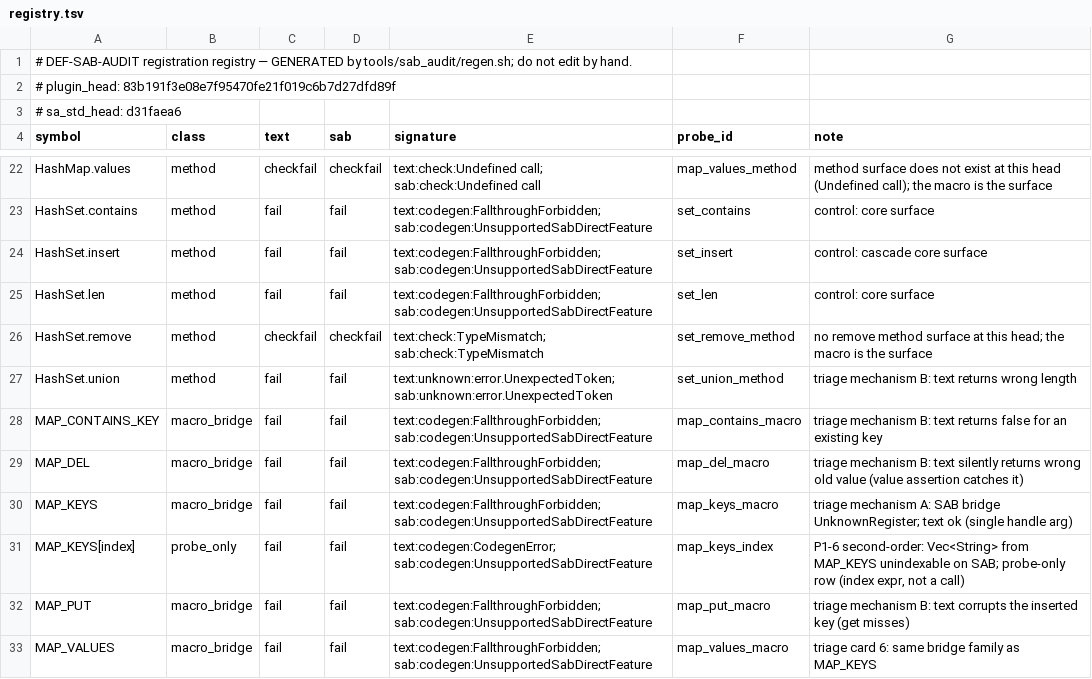
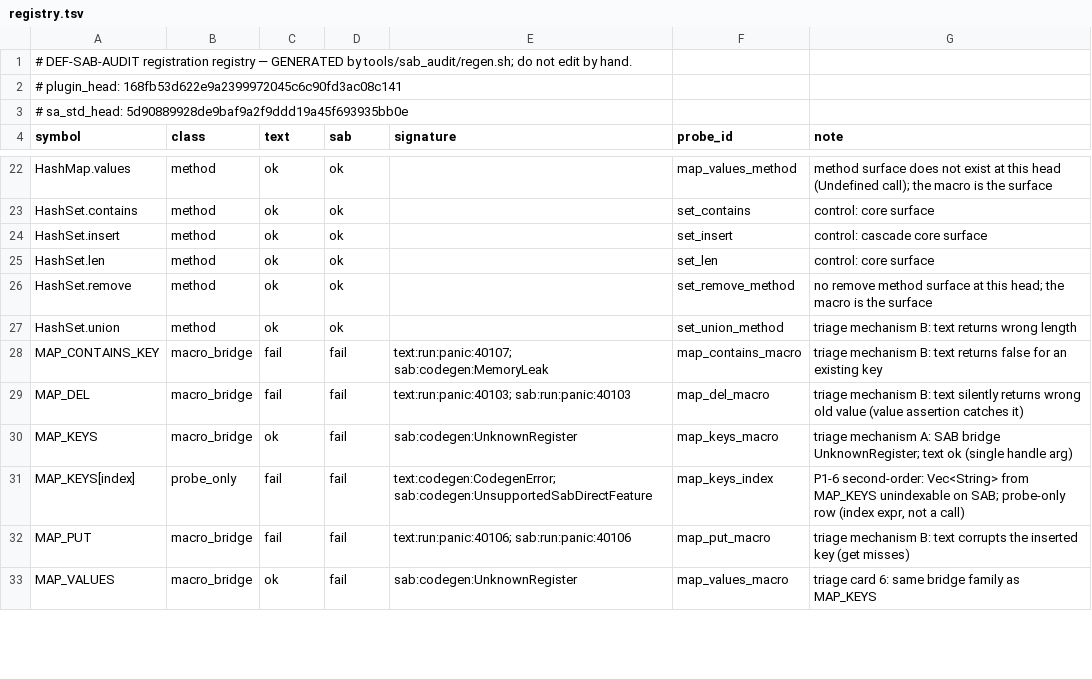
Before and after one commit to layola13/sa_plugin_sla, a TSV file: tools/sab_audit/registry.tsv, drawn as a sheet; only a part is shown, gaps mark what is left out; the diff covers the shown part only; the diff names each change by its address in the sheet, - before the commit and + after, or states it on an @@ line.

Commit message:
sab_audit: regenerate registry on healthy pairing (sci 5d908899 x sla 5d24cac0)
DEF-SAB-REGISTRY-POISONED-REGEN: the fcc57175 registry was a snapshot
measured on the poisoned pairing sci d31faea6; its panic row (fail/fail)
made the production SAB audit reject every panic-using program before
execution. Re-measured with tools/sab_audit (make_meas.sh + regen.sh) on
the healthy pairing: panic ok/ok, probe rows ok/ok 0/52 -> 40/52,
checkfail 17 -> 0, name set unchanged (631).

```diff
--- a/tools/sab_audit/registry.tsv
+++ b/tools/sab_audit/registry.tsv
-A2 (symbol): # plugin_head: 83b191f3e08e7f95470fe21f019c6b7d27dfd89f
+A2 (symbol): # plugin_head: 168fb53d622e9a2399972045c6c90fd3ac08c141
-A3 (symbol): # sa_std_head: d31faea6
+A3 (symbol): # sa_std_head: 5d90889928de9baf9a2f9ddd19a45f693935bb0e
-C22 (text): checkfail
+C22 (text): ok
-D22 (sab): checkfail
+D22 (sab): ok
-E22 (signature): text:check:Undefined call; sab:check:Undefined call
+E22 (signature): (empty)
-C23:C25 (text): fail
+C23:C25 (text): ok
-D23:D25 (sab): fail
+D23:D25 (sab): ok
-E23:E25 (signature): text:codegen:FallthroughForbidden; sab:codegen:UnsupportedSabDirectFeature
+E23:E25 (signature): (empty)
-C26 (text): checkfail
+C26 (text): ok
-D26 (sab): checkfail
+D26 (sab): ok
-E26 (signature): text:check:TypeMismatch; sab:check:TypeMismatch
+E26 (signature): (empty)
-C27 (text): fail
+C27 (text): ok
-D27 (sab): fail
+D27 (sab): ok
-E27 (signature): text:unknown:error.UnexpectedToken; sab:unknown:error.UnexpectedToken
+E27 (signature): (empty)
-E28 (signature): text:codegen:FallthroughForbidden; sab:codegen:UnsupportedSabDirectFeature
+E28 (signature): text:run:panic:40107; sab:codegen:MemoryLeak
-E29 (signature): text:codegen:FallthroughForbidden; sab:codegen:UnsupportedSabDirectFeature
+E29 (signature): text:run:panic:40103; sab:run:panic:40103
-C30 (text): fail
+C30 (text): ok
-E30 (signature): text:codegen:FallthroughForbidden; sab:codegen:UnsupportedSabDirectFeature
+E30 (signature): sab:codegen:UnknownRegister
-E32 (signature): text:codegen:FallthroughForbidden; sab:codegen:UnsupportedSabDirectFeature
+E32 (signature): text:run:panic:40106; sab:run:panic:40106
-C33 (text): fail
+C33 (text): ok
-E33 (signature): text:codegen:FallthroughForbidden; sab:codegen:UnsupportedSabDirectFeature
+E33 (signature): sab:codegen:UnknownRegister
```
Also changed, not shown: 113 edited cells elsewhere in this file, tools/sab_audit/results.tsv, 1 other file.
